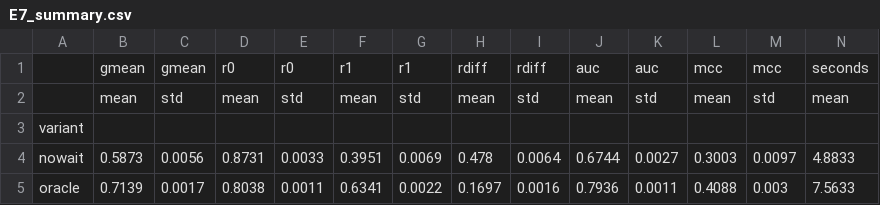
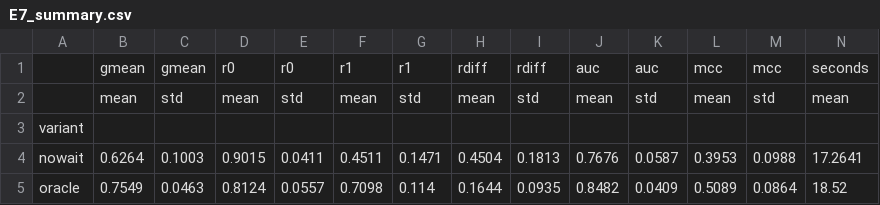
Before and after one commit to Bhargavteja-9779/p_c1_15, a CSV file: project/tables/E7_summary.csv, drawn as a sheet; only a part is shown; the diff covers the shown part only; the diff names each change by its address in the sheet, - before the commit and + after, or states it on an @@ line.

```diff
--- a/project/tables/E7_summary.csv
+++ b/project/tables/E7_summary.csv
-B4: 0.5873
+B4: 0.6264
-C4: 0.0056
+C4: 0.1003
-D4: 0.8731
+D4: 0.9015
-E4: 0.0033
+E4: 0.0411
-F4: 0.3951
+F4: 0.4511
-G4: 0.0069
+G4: 0.1471
-H4: 0.478
+H4: 0.4504
-I4: 0.0064
+I4: 0.1813
-J4: 0.6744
+J4: 0.7676
-K4: 0.0027
+K4: 0.0587
-L4: 0.3003
+L4: 0.3953
-M4: 0.0097
+M4: 0.0988
-N4: 4.8833
+N4: 17.2641
-B5: 0.7139
+B5: 0.7549
-C5: 0.0017
+C5: 0.0463
-D5: 0.8038
+D5: 0.8124
-E5: 0.0011
+E5: 0.0557
-F5: 0.6341
+F5: 0.7098
-G5: 0.0022
+G5: 0.114
-H5: 0.1697
+H5: 0.1644
-I5: 0.0016
+I5: 0.0935
-J5: 0.7936
+J5: 0.8482
-K5: 0.0011
+K5: 0.0409
-L5: 0.4088
+L5: 0.5089
-M5: 0.003
+M5: 0.0864
-N5: 7.5633
+N5: 18.52
```
Also changed, not shown: 2 added rows and 30 edited cells elsewhere in this file, 17 other files.
